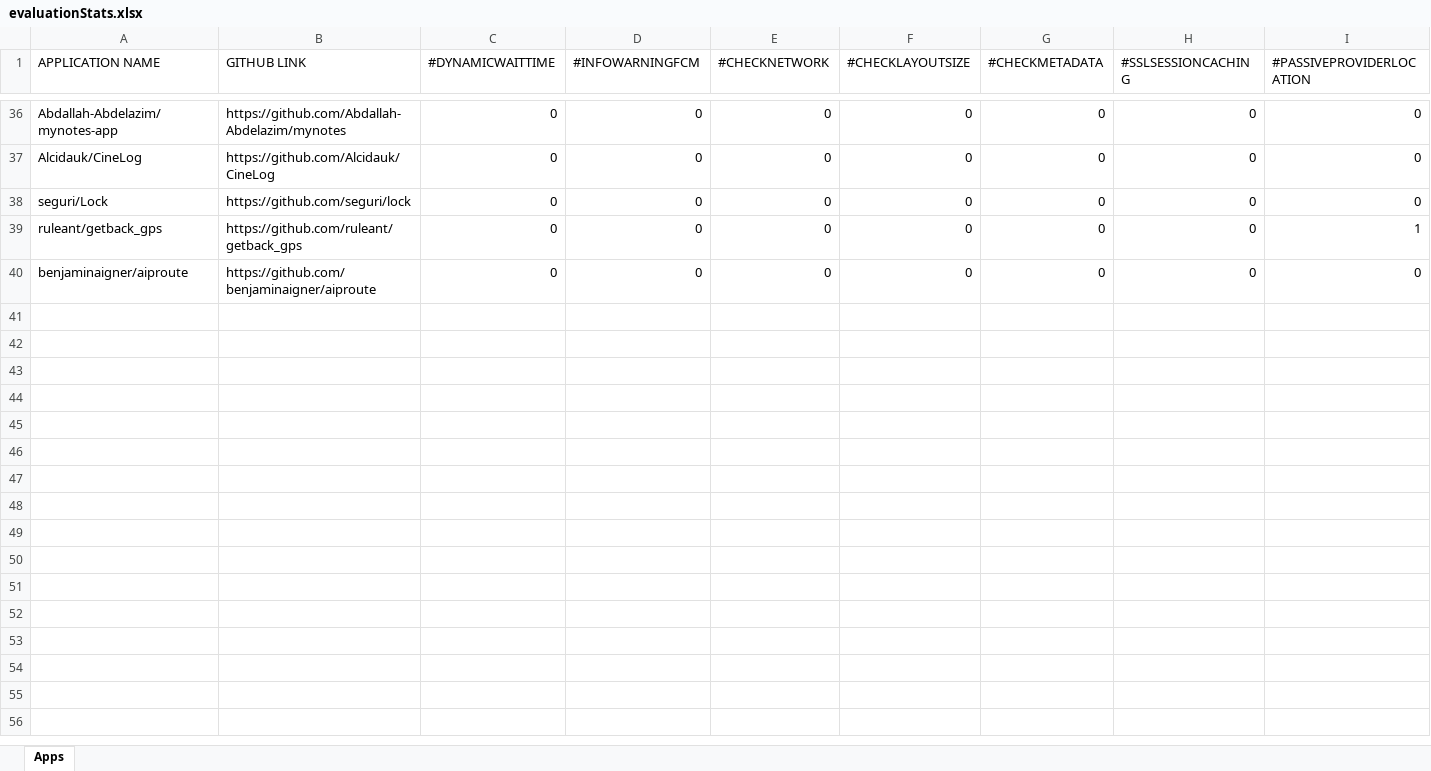
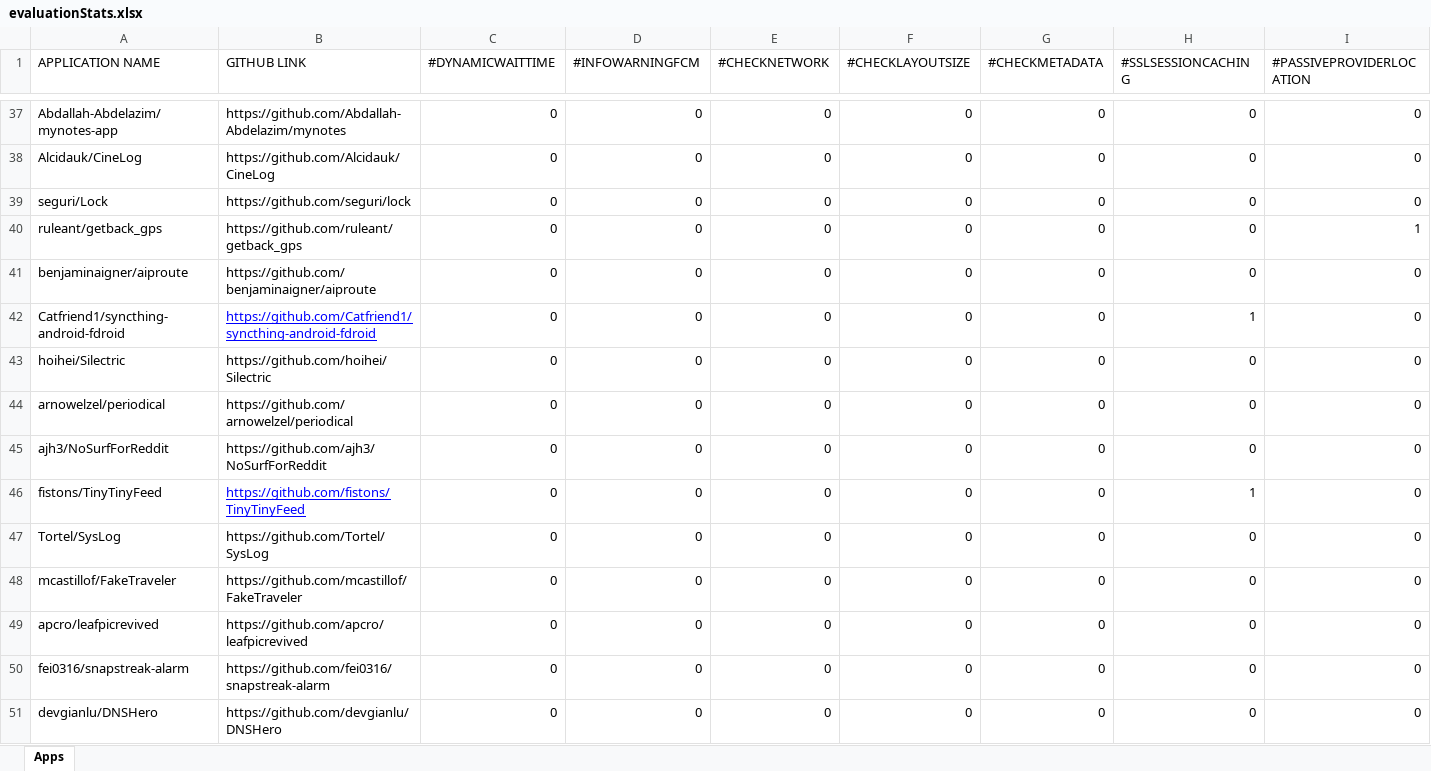
Before and after one commit to sr-lab/EcoAndroid, an Excel workbook: scripts/evaluationStats.xlsx, sheet Apps, drawn as a sheet; only a part is shown, gaps mark what is left out; values as stored, in another font and other column widths than the file's, no borders; rows hold the shown columns only; the diff covers the shown part only; the diff names each change by its address in the sheet, - before the commit and + after, or states it on an @@ line.

Commit message:
update - spreadsheet w/ 41-60

```diff
--- a/scripts/evaluationStats.xlsx (sheet Apps)
+++ b/scripts/evaluationStats.xlsx (sheet Apps)
+row 42: Catfriend1/syncthing-android-fdroid | https://github.com/Catfriend1/syncthing-android-fdroid | 0 | 0 | 0 | 0 | 0 | 1 | 0
+row 43: hoihei/Silectric | https://github.com/hoihei/Silectric | 0 | 0 | 0 | 0 | 0 | 0 | 0
+row 44: arnowelzel/periodical | https://github.com/arnowelzel/periodical | 0 | 0 | 0 | 0 | 0 | 0 | 0
+row 45: ajh3/NoSurfForReddit | https://github.com/ajh3/NoSurfForReddit | 0 | 0 | 0 | 0 | 0 | 0 | 0
+row 46: fistons/TinyTinyFeed | https://github.com/fistons/TinyTinyFeed | 0 | 0 | 0 | 0 | 0 | 1 | 0
+row 47: Tortel/SysLog | https://github.com/Tortel/SysLog | 0 | 0 | 0 | 0 | 0 | 0 | 0
+row 48: mcastillof/FakeTraveler | https://github.com/mcastillof/FakeTraveler | 0 | 0 | 0 | 0 | 0 | 0 | 0
+row 49: apcro/leafpicrevived | https://github.com/apcro/leafpicrevived | 0 | 0 | 0 | 0 | 0 | 0 | 0
+row 50: fei0316/snapstreak-alarm | https://github.com/fei0316/snapstreak-alarm | 0 | 0 | 0 | 0 | 0 | 0 | 0
+row 51: devgianlu/DNSHero | https://github.com/devgianlu/DNSHero | 0 | 0 | 0 | 0 | 0 | 0 | 0
```
Also changed, not shown: 11 added rows and 1 edited cell elsewhere in this sheet, 3 other files.
